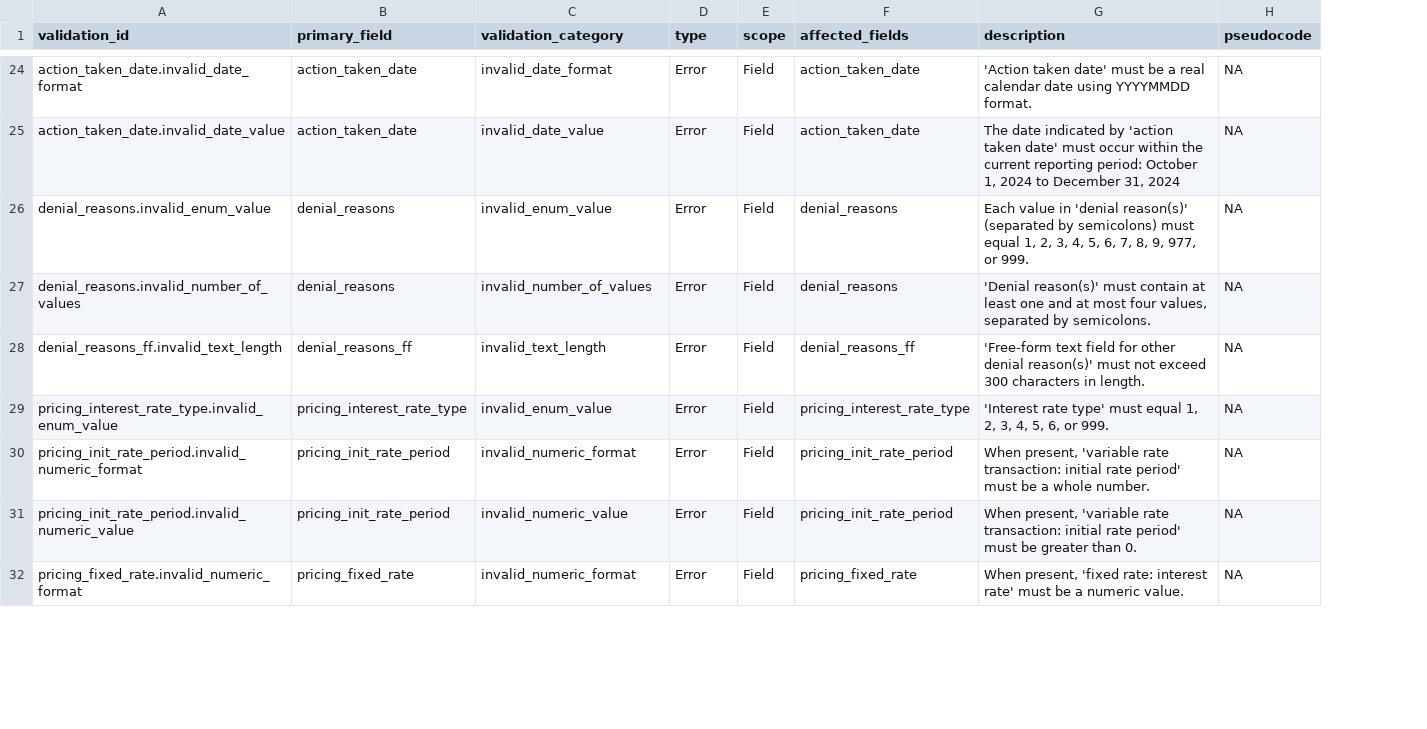
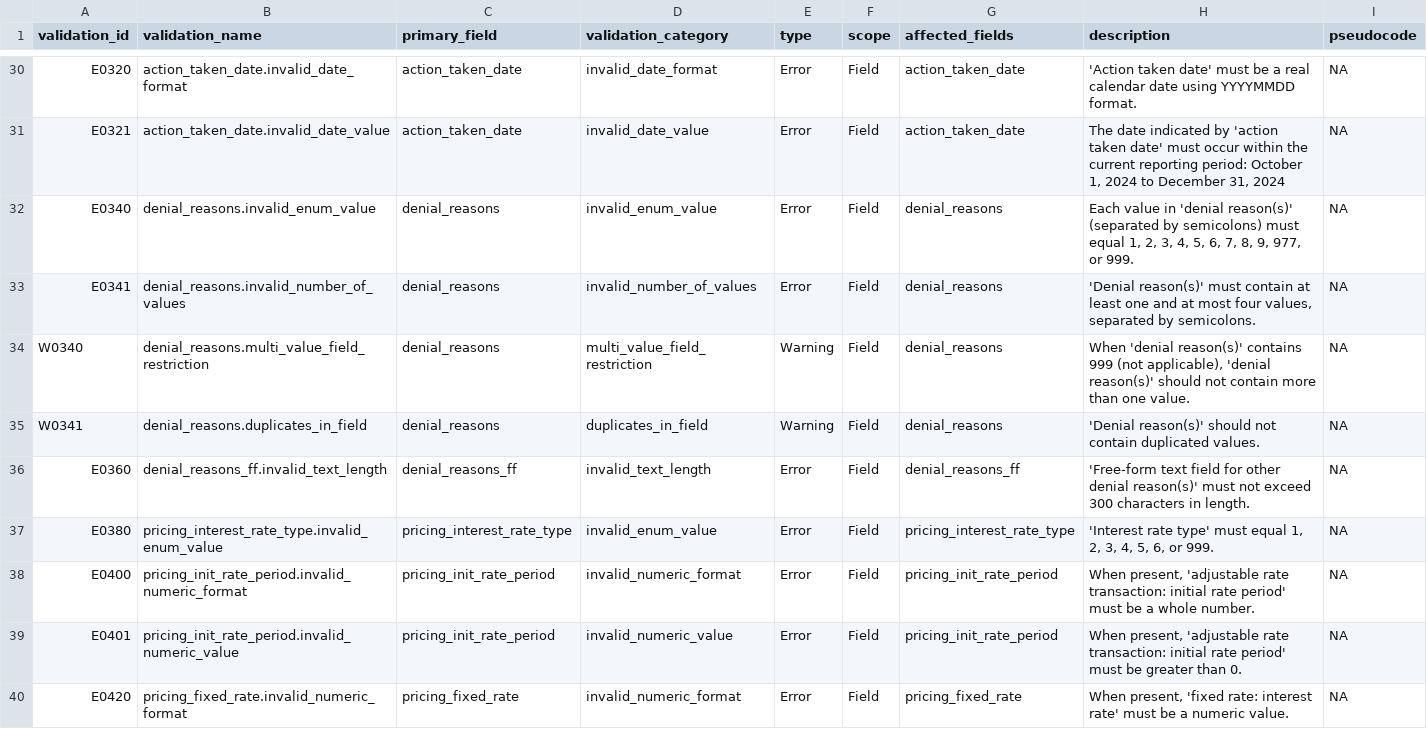
Before and after one commit to cfpb/sbl-content, a CSV file: fig-files/validation-spec/2024-validations.csv, drawn as a sheet; only a part is shown, gaps mark what is left out; addresses are those after the commit; the diff covers the shown part only; the diff names each change by its address in the sheet, - before the commit and + after, or states it on an @@ line.

Commit message:
Update Validations csv to include IDs & changed Pricing Information names & Demographic order   (#13)
* Delete 2024-validations.csv

Reuploading a new version to include validation names. Validation IDs have been updates from name codes to alphanumeric codes. For example, the previous validation ID: uid.invalid_text_length is now listed in the Filing Instructions Guide as E0002 and uid.invalid_text_length is now listed under validation name. You can find a list of all validations here.

* Create 2024-validations.csv

Creating validations spec folder

* Added new validations spec that includes validation names IDs

* Update 2024-data-points.json

* Update fig-files/file-spec/2024-data-points.csv with changes from 194d935

---------

Co-authored-by: CFPBadmin <CFPBadmin@users.noreply.github.com>

```diff
--- a/fig-files/validation-spec/2024-validations.csv
+++ b/fig-files/validation-spec/2024-validations.csv
+column A (validation_id), rows 30-33: E0320 | E0321 | E0340 | E0341; rows 36-40: E0360 | E0380 | E0400 | E0401 | E0420
-B1: validation_id
+B1: validation_name
@@ row 106 moved to row 34: W0340 @@
@@ row 107 moved to row 35: W0341 @@
-H38 (description): When present, 'variable rate transaction:…
+H38 (description): When present, 'adjustable rate transaction:…
-H39 (description): When present, 'variable rate transaction:…
+H39 (description): When present, 'adjustable rate transaction:…
```
Also changed, not shown: 1 added row, 1 removed row, 20 moved rows and 37 edited cells elsewhere in this file, fig-files/file-spec/2024-data-points.csv, 1 other file.
